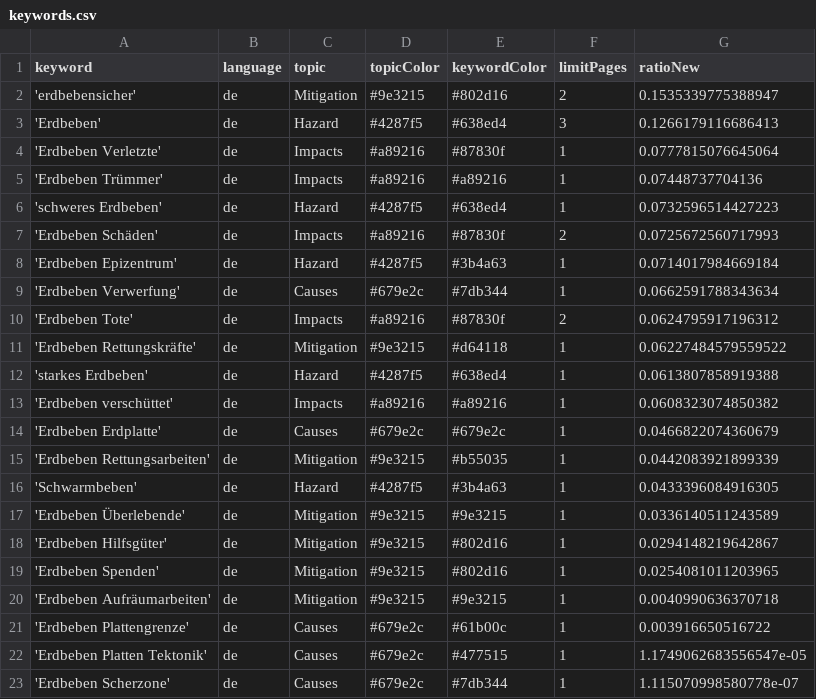
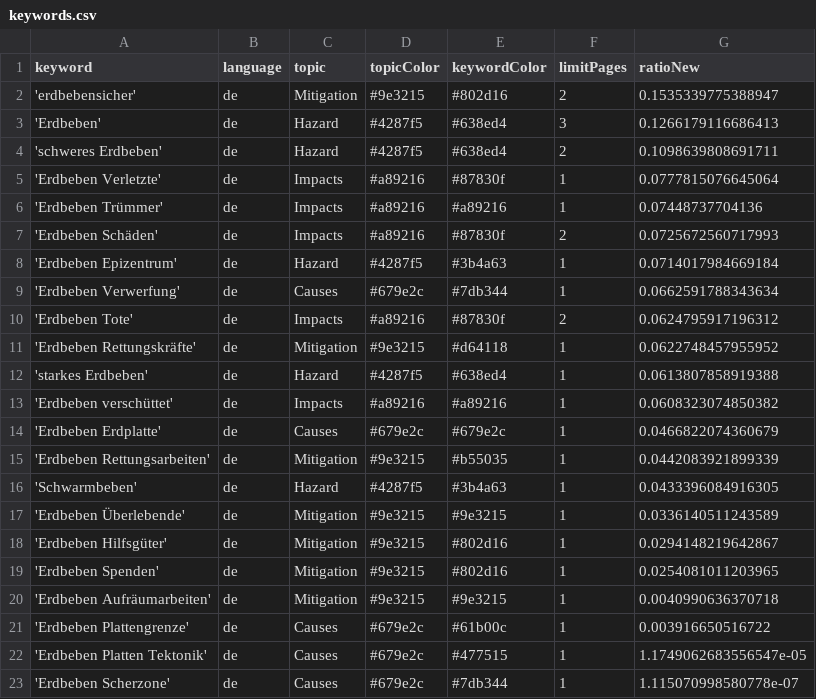
Before and after one commit to marcol95-news/earthquakeiscoming, a CSV file: keywords.csv, drawn as a sheet.

```diff
--- a/keywords.csv
+++ b/keywords.csv
@@ -3,5 +3,5 @@ keyword,language,topic,topicColor,keywordColor,limitPages,ratioNew
 'Erdbeben',de,Hazard,#4287f5,#638ed4,3,0.1266179116686413
+'schweres Erdbeben',de,Hazard,#4287f5,#638ed4,2,0.1098639808691711
 'Erdbeben Verletzte',de,Impacts,#a89216,#87830f,1,0.0777815076645064
 'Erdbeben Trümmer',de,Impacts,#a89216,#a89216,1,0.07448737704136
-'schweres Erdbeben',de,Hazard,#4287f5,#638ed4,1,0.0732596514427223
 'Erdbeben Schäden',de,Impacts,#a89216,#87830f,2,0.0725672560717993
@@ -10,3 +10,3 @@ keyword,language,topic,topicColor,keywordColor,limitPages,ratioNew
 'Erdbeben Tote',de,Impacts,#a89216,#87830f,2,0.0624795917196312
-'Erdbeben Rettungskräfte',de,Mitigation,#9e3215,#d64118,1,0.06227484579559522
+'Erdbeben Rettungskräfte',de,Mitigation,#9e3215,#d64118,1,0.0622748457955952
 'starkes Erdbeben',de,Hazard,#4287f5,#638ed4,1,0.0613807858919388
```
Also changed, not shown: csv/news_2025_12.csv, 1 other file.
